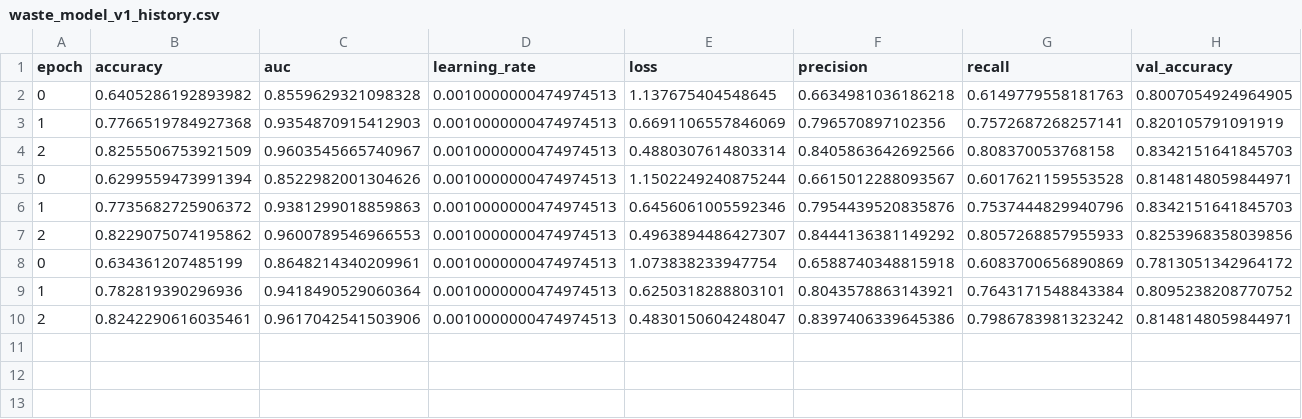
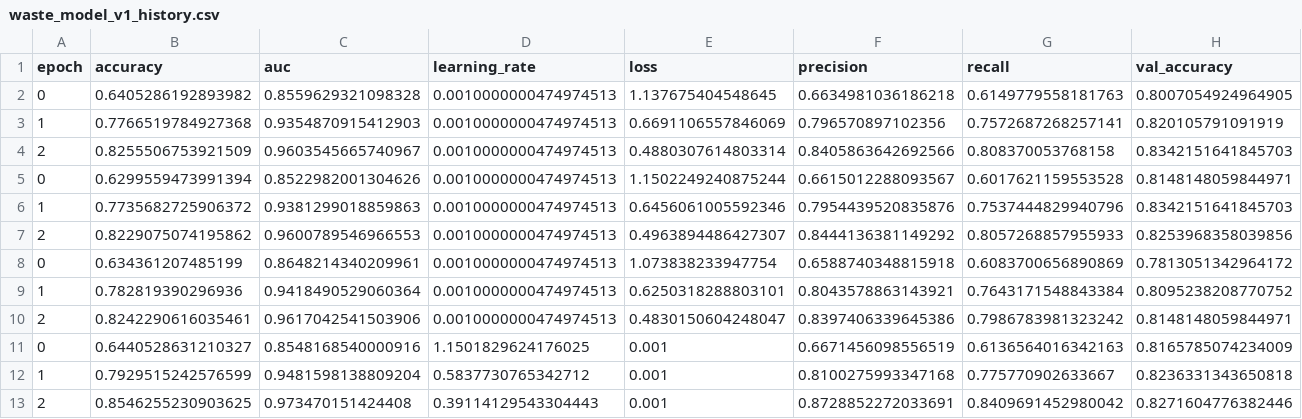
Before and after one commit to kelvintawe12/Summative-assignment-MLOP, a CSV file: models/waste_model_v1_history.csv, drawn as a sheet; only a part is shown; rows hold the shown columns only; the diff names each change by its address in the sheet, - before the commit and + after, or states it on an @@ line.

```diff
--- a/models/waste_model_v1_history.csv
+++ b/models/waste_model_v1_history.csv
+row 11: 0 | 0.6440528631210327 | 0.8548168540000916 | 1.1501829624176025 | 0.001 | 0.6671456098556519 | 0.6136564016342163 | 0.8165785074234009
+row 12: 1 | 0.7929515242576599 | 0.9481598138809204 | 0.5837730765342712 | 0.001 | 0.8100275993347168 | 0.775770902633667 | 0.8236331343650818
+row 13: 2 | 0.8546255230903625 | 0.973470151424408 | 0.39114129543304443 | 0.001 | 0.8728852272033691 | 0.8409691452980042 | 0.8271604776382446
```
Also changed, not shown: 3 other files.
